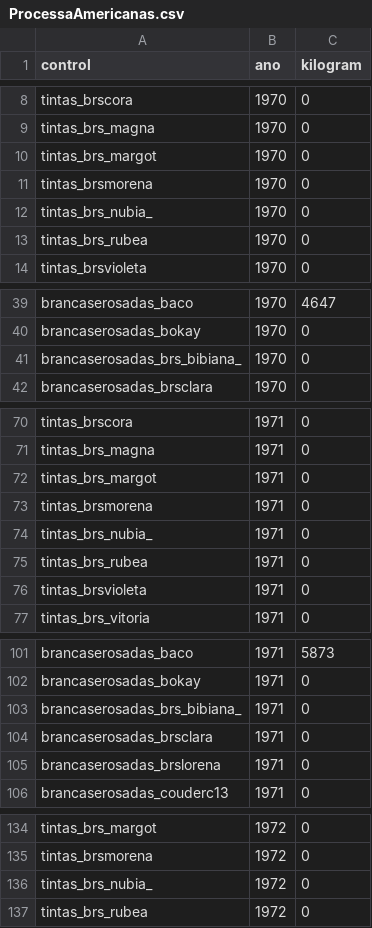
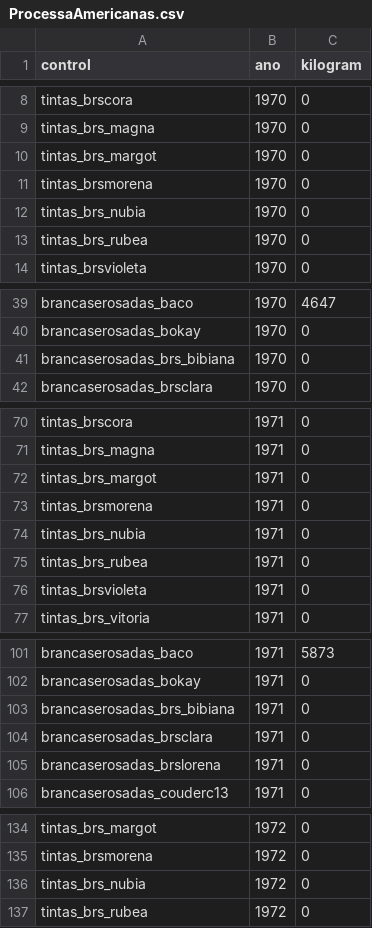
Before and after one commit to LeonardoMBarca/wine-data-api-interface, a CSV file: data/silver-layer/ProcessaAmericanas.csv, drawn as a sheet; only a part is shown, gaps mark what is left out; the diff covers the shown part only.

```diff
--- a/data/silver-layer/ProcessaAmericanas.csv
+++ b/data/silver-layer/ProcessaAmericanas.csv
@@ -11,3 +11,3 @@ tintas_brs_margot,1970,0
 tintas_brsmorena,1970,0
-tintas_brs_nubia_,1970,0
+tintas_brs_nubia,1970,0
 tintas_brs_rubea,1970,0
@@ -40,3 +40,3 @@ brancaserosadas_baco,1970,4647
 brancaserosadas_bokay,1970,0
-brancaserosadas_brs_bibiana_,1970,0
+brancaserosadas_brs_bibiana,1970,0
 brancaserosadas_brsclara,1970,0
@@ -73,3 +73,3 @@ tintas_brs_margot,1971,0
 tintas_brsmorena,1971,0
-tintas_brs_nubia_,1971,0
+tintas_brs_nubia,1971,0
 tintas_brs_rubea,1971,0
@@ -102,3 +102,3 @@ brancaserosadas_baco,1971,5873
 brancaserosadas_bokay,1971,0
-brancaserosadas_brs_bibiana_,1971,0
+brancaserosadas_brs_bibiana,1971,0
 brancaserosadas_brsclara,1971,0
@@ -135,3 +135,3 @@ tintas_brs_margot,1972,0
 tintas_brsmorena,1972,0
-tintas_brs_nubia_,1972,0
+tintas_brs_nubia,1972,0
 tintas_brs_rubea,1972,0
```
Also changed, not shown: 103 edited cells elsewhere in this file, data/gold-layer/producao.csv, data/silver-layer/ProcessaViniferas.csv, 9 other files.
